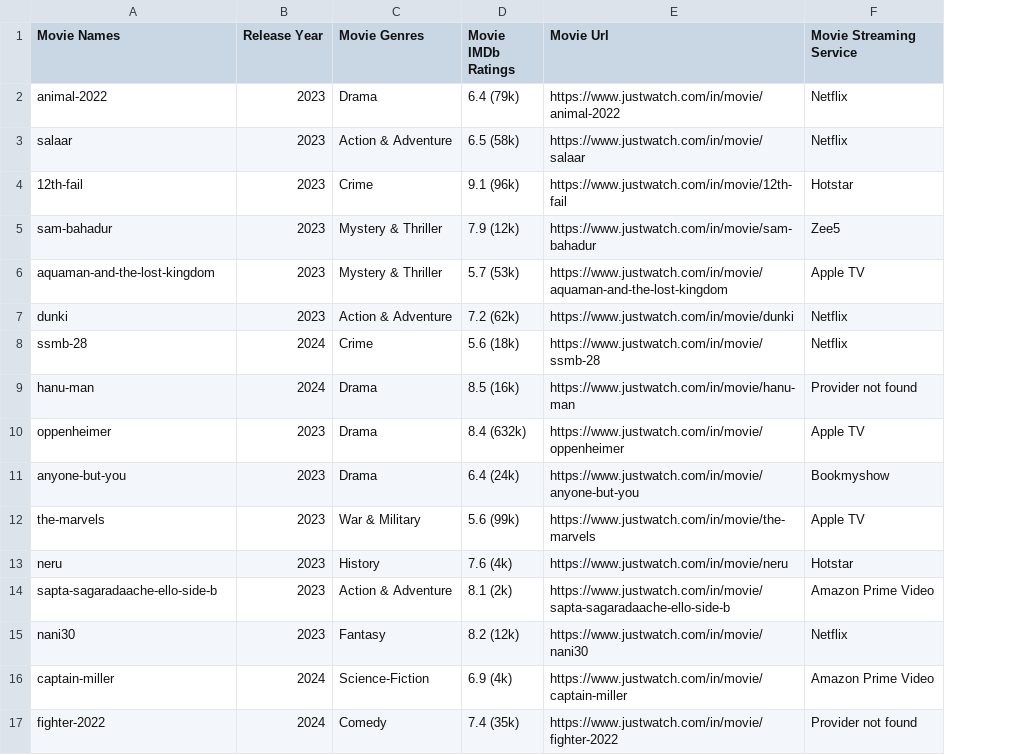
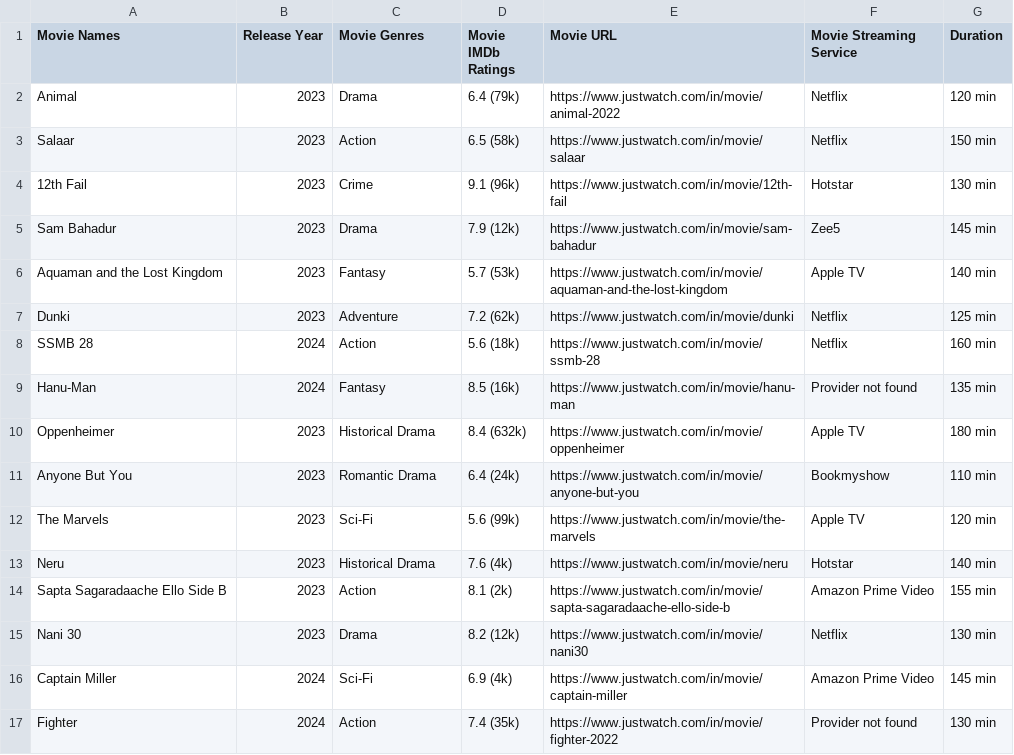
Before and after one commit to LucasAlec/CineStream, a CSV file: src/database/Movies_Data.csv, drawn as a sheet; only a part is shown; the diff covers the shown part only; the diff names each change by its address in the sheet, - before the commit and + after, or states it on an @@ line.

```diff
--- a/src/database/Movies_Data.csv
+++ b/src/database/Movies_Data.csv
+column G (Duration), rows 2-17: 120 min | 150 min | 130 min | 145 min | 140 min | 125 min | 160 min | 135 min | 180 min | 110 min | 120 min | 140 min | 155 min | 130 min | 145 min | 130 min
-E1: Movie Url
+E1: Movie URL
-A2 (Movie Names): animal-2022
+A2 (Movie Names): Animal
-A3 (Movie Names): salaar
+A3 (Movie Names): Salaar
-C3 (Movie Genres): Action & Adventure
+C3 (Movie Genres): Action
-A4 (Movie Names): 12th-fail
+A4 (Movie Names): 12th Fail
-A5 (Movie Names): sam-bahadur
+A5 (Movie Names): Sam Bahadur
-C5 (Movie Genres): Mystery & Thriller
+C5 (Movie Genres): Drama
-A6 (Movie Names): aquaman-and-the-lost-kingdom
+A6 (Movie Names): Aquaman and the Lost Kingdom
-C6 (Movie Genres): Mystery & Thriller
+C6 (Movie Genres): Fantasy
-A7 (Movie Names): dunki
+A7 (Movie Names): Dunki
-C7 (Movie Genres): Action & Adventure
+C7 (Movie Genres): Adventure
-A8 (Movie Names): ssmb-28
+A8 (Movie Names): SSMB 28
-C8 (Movie Genres): Crime
+C8 (Movie Genres): Action
-A9 (Movie Names): hanu-man
+A9 (Movie Names): Hanu-Man
-C9 (Movie Genres): Drama
+C9 (Movie Genres): Fantasy
-A10 (Movie Names): oppenheimer
+A10 (Movie Names): Oppenheimer
-C10 (Movie Genres): Drama
+C10 (Movie Genres): Historical Drama
-A11 (Movie Names): anyone-but-you
+A11 (Movie Names): Anyone But You
-C11 (Movie Genres): Drama
+C11 (Movie Genres): Romantic Drama
-A12 (Movie Names): the-marvels
+A12 (Movie Names): The Marvels
-C12 (Movie Genres): War & Military
+C12 (Movie Genres): Sci-Fi
-A13 (Movie Names): neru
+A13 (Movie Names): Neru
-C13 (Movie Genres): History
+C13 (Movie Genres): Historical Drama
-A14 (Movie Names): sapta-sagaradaache-ello-side-b
+A14 (Movie Names): Sapta Sagaradaache Ello Side B
-C14 (Movie Genres): Action & Adventure
+C14 (Movie Genres): Action
-A15 (Movie Names): nani30
+A15 (Movie Names): Nani 30
-C15 (Movie Genres): Fantasy
+C15 (Movie Genres): Drama
-A16 (Movie Names): captain-miller
+A16 (Movie Names): Captain Miller
-C16 (Movie Genres): Science-Fiction
+C16 (Movie Genres): Sci-Fi
-A17 (Movie Names): fighter-2022
+A17 (Movie Names): Fighter
-C17 (Movie Genres): Comedy
+C17 (Movie Genres): Action
```
Also changed, not shown: 117 edited cells elsewhere in this file, src/database/Tv_Show.csv, 16 other files.
